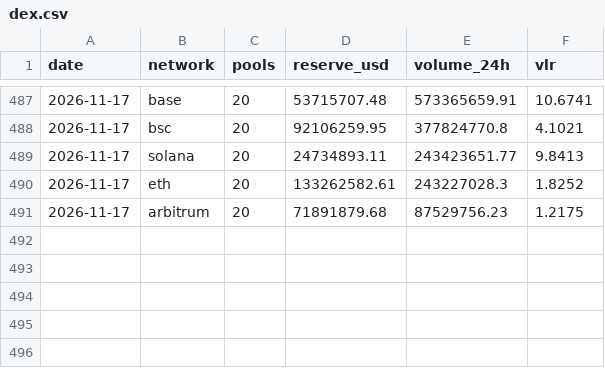
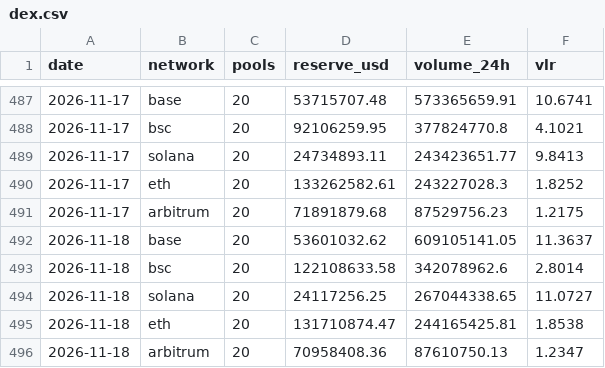
Before and after one commit to alecmessino/crypto-conviction-monitor, a CSV file: ledger/dex.csv, drawn as a sheet; only a part is shown, gaps mark what is left out.

```diff
--- a/ledger/dex.csv
+++ b/ledger/dex.csv
@@ -491 +491,6 @@ date,network,pools,reserve_usd,volume_24h,vlr
 2026-11-17,arbitrum,20,71891879.68,87529756.23,1.2175
+2026-11-18,base,20,53601032.62,609105141.05,11.3637
+2026-11-18,bsc,20,122108633.58,342078962.6,2.8014
+2026-11-18,solana,20,24117256.25,267044338.65,11.0727
+2026-11-18,eth,20,131710874.47,244165425.81,1.8538
+2026-11-18,arbitrum,20,70958408.36,87610750.13,1.2347
```
Also changed, not shown: ledger/macro.csv, ledger/runs.csv, 19 other files.
